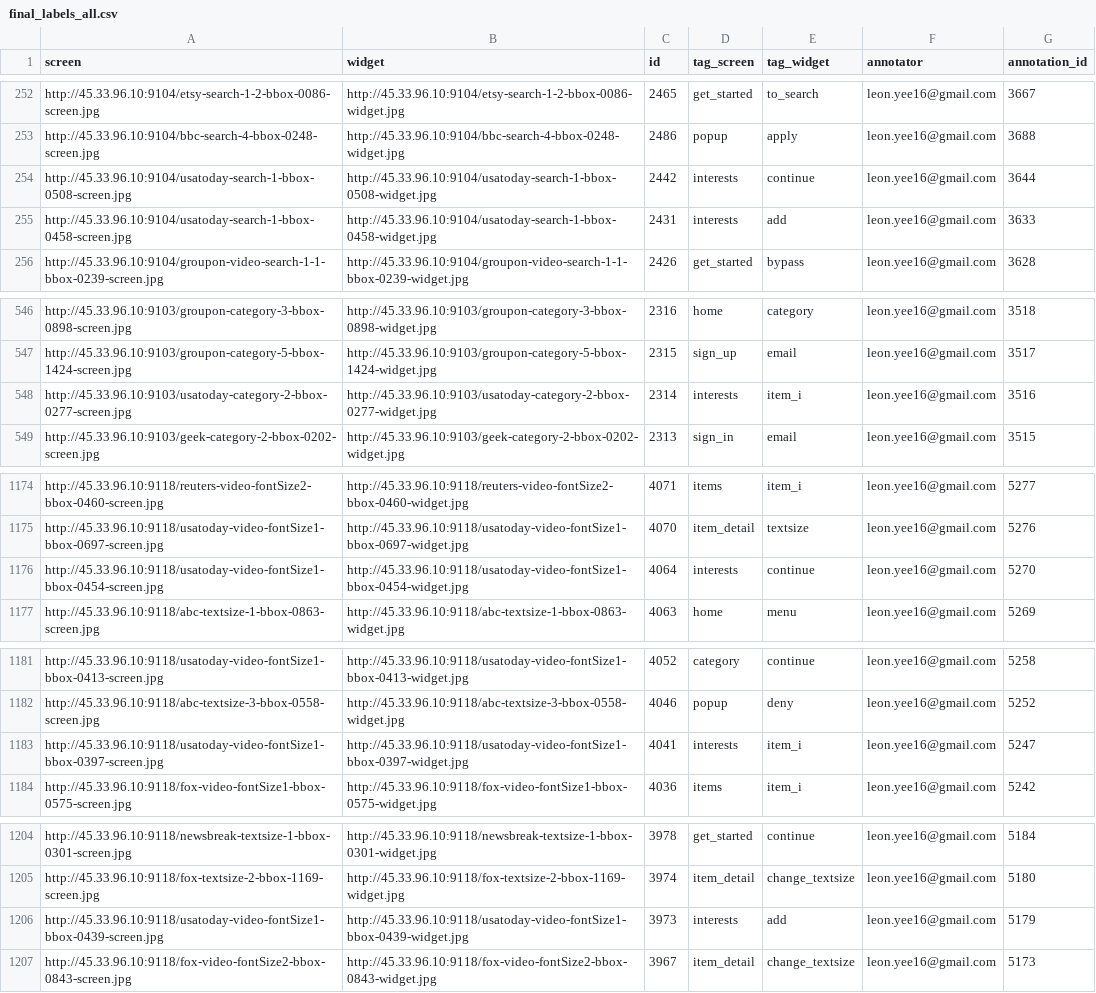
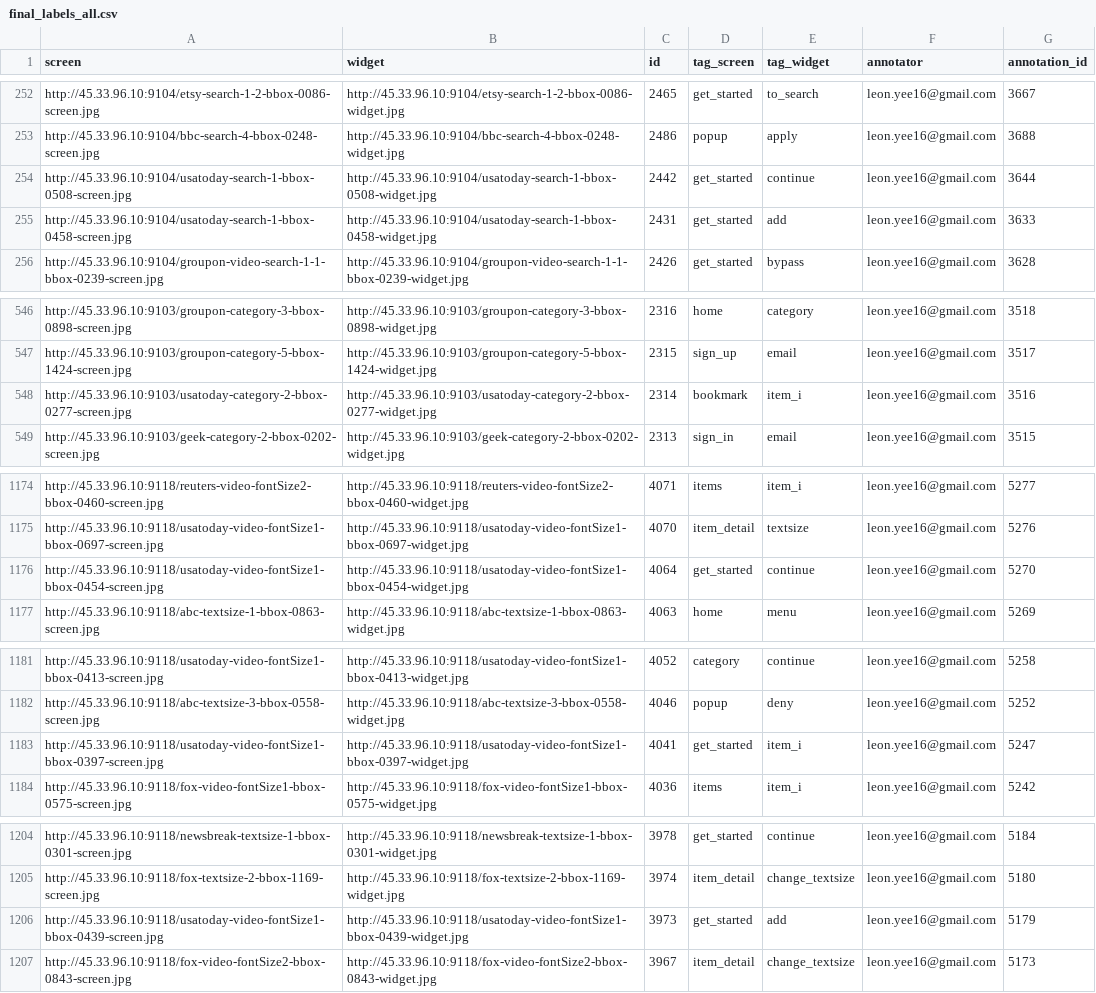
Before and after one commit to felicitia/UsageTesting-Repo, a CSV file: IR/final_labels_all.csv, drawn as a sheet; only a part is shown, gaps mark what is left out; the diff covers the shown part only.

Commit message:
merged interests with get_started

```diff
--- a/IR/final_labels_all.csv
+++ b/IR/final_labels_all.csv
@@ -253,4 +253,4 @@ http://45.33.96.10:9104/etsy-search-1-2-bbox-0086-screen.jpg,http://45.33.96.10:
 http://45.33.96.10:9104/bbc-search-4-bbox-0248-screen.jpg,http://45.33.96.10:9104/bbc-search-4-bbox-0248-widget.jpg,2486,popup,apply,leon.yee16@gmail.com,3688
-http://45.33.96.10:9104/usatoday-search-1-bbox-0508-screen.jpg,http://45.33.96.10:9104/usatoday-search-1-bbox-0508-widget.jpg,2442,interests,continue,leon.yee16@gmail.com,3644
-http://45.33.96.10:9104/usatoday-search-1-bbox-0458-screen.jpg,http://45.33.96.10:9104/usatoday-search-1-bbox-0458-widget.jpg,2431,interests,add,leon.yee16@gmail.com,3633
+http://45.33.96.10:9104/usatoday-search-1-bbox-0508-screen.jpg,http://45.33.96.10:9104/usatoday-search-1-bbox-0508-widget.jpg,2442,get_started,continue,leon.yee16@gmail.com,3644
+http://45.33.96.10:9104/usatoday-search-1-bbox-0458-screen.jpg,http://45.33.96.10:9104/usatoday-search-1-bbox-0458-widget.jpg,2431,get_started,add,leon.yee16@gmail.com,3633
 http://45.33.96.10:9104/groupon-video-search-1-1-bbox-0239-screen.jpg,http://45.33.96.10:9104/groupon-video-search-1-1-bbox-0239-widget.jpg,2426,get_started,bypass,leon.yee16@gmail.com,3628
@@ -547,3 +547,3 @@ http://45.33.96.10:9103/groupon-category-3-bbox-0898-screen.jpg,http://45.33.96.
 http://45.33.96.10:9103/groupon-category-5-bbox-1424-screen.jpg,http://45.33.96.10:9103/groupon-category-5-bbox-1424-widget.jpg,2315,sign_up,email,leon.yee16@gmail.com,3517
-http://45.33.96.10:9103/usatoday-category-2-bbox-0277-screen.jpg,http://45.33.96.10:9103/usatoday-category-2-bbox-0277-widget.jpg,2314,interests,item_i,leon.yee16@gmail.com,3516
+http://45.33.96.10:9103/usatoday-category-2-bbox-0277-screen.jpg,http://45.33.96.10:9103/usatoday-category-2-bbox-0277-widget.jpg,2314,bookmark,item_i,leon.yee16@gmail.com,3516
 http://45.33.96.10:9103/geek-category-2-bbox-0202-screen.jpg,http://45.33.96.10:9103/geek-category-2-bbox-0202-widget.jpg,2313,sign_in,email,leon.yee16@gmail.com,3515
@@ -1175,3 +1175,3 @@ http://45.33.96.10:9118/reuters-video-fontSize2-bbox-0460-screen.jpg,http://45.3
 http://45.33.96.10:9118/usatoday-video-fontSize1-bbox-0697-screen.jpg,http://45.33.96.10:9118/usatoday-video-fontSize1-bbox-0697-widget.jpg,4070,item_detail,textsize,leon.yee16@gmail.com,5276
-http://45.33.96.10:9118/usatoday-video-fontSize1-bbox-0454-screen.jpg,http://45.33.96.10:9118/usatoday-video-fontSize1-bbox-0454-widget.jpg,4064,interests,continue,leon.yee16@gmail.com,5270
+http://45.33.96.10:9118/usatoday-video-fontSize1-bbox-0454-screen.jpg,http://45.33.96.10:9118/usatoday-video-fontSize1-bbox-0454-widget.jpg,4064,get_started,continue,leon.yee16@gmail.com,5270
 http://45.33.96.10:9118/abc-textsize-1-bbox-0863-screen.jpg,http://45.33.96.10:9118/abc-textsize-1-bbox-0863-widget.jpg,4063,home,menu,leon.yee16@gmail.com,5269
@@ -1182,3 +1182,3 @@ http://45.33.96.10:9118/usatoday-video-fontSize1-bbox-0413-screen.jpg,http://45.
 http://45.33.96.10:9118/abc-textsize-3-bbox-0558-screen.jpg,http://45.33.96.10:9118/abc-textsize-3-bbox-0558-widget.jpg,4046,popup,deny,leon.yee16@gmail.com,5252
-http://45.33.96.10:9118/usatoday-video-fontSize1-bbox-0397-screen.jpg,http://45.33.96.10:9118/usatoday-video-fontSize1-bbox-0397-widget.jpg,4041,interests,item_i,leon.yee16@gmail.com,5247
+http://45.33.96.10:9118/usatoday-video-fontSize1-bbox-0397-screen.jpg,http://45.33.96.10:9118/usatoday-video-fontSize1-bbox-0397-widget.jpg,4041,get_started,item_i,leon.yee16@gmail.com,5247
 http://45.33.96.10:9118/fox-video-fontSize1-bbox-0575-screen.jpg,http://45.33.96.10:9118/fox-video-fontSize1-bbox-0575-widget.jpg,4036,items,item_i,leon.yee16@gmail.com,5242
@@ -1205,3 +1205,3 @@ http://45.33.96.10:9118/newsbreak-textsize-1-bbox-0301-screen.jpg,http://45.33.9
 http://45.33.96.10:9118/fox-textsize-2-bbox-1169-screen.jpg,http://45.33.96.10:9118/fox-textsize-2-bbox-1169-widget.jpg,3974,item_detail,change_textsize,leon.yee16@gmail.com,5180
-http://45.33.96.10:9118/usatoday-video-fontSize1-bbox-0439-screen.jpg,http://45.33.96.10:9118/usatoday-video-fontSize1-bbox-0439-widget.jpg,3973,interests,add,leon.yee16@gmail.com,5179
+http://45.33.96.10:9118/usatoday-video-fontSize1-bbox-0439-screen.jpg,http://45.33.96.10:9118/usatoday-video-fontSize1-bbox-0439-widget.jpg,3973,get_started,add,leon.yee16@gmail.com,5179
 http://45.33.96.10:9118/fox-video-fontSize2-bbox-0843-screen.jpg,http://45.33.96.10:9118/fox-video-fontSize2-bbox-0843-widget.jpg,3967,item_detail,change_textsize,leon.yee16@gmail.com,5173
```
Also changed, not shown: 13 edited cells elsewhere in this file.
